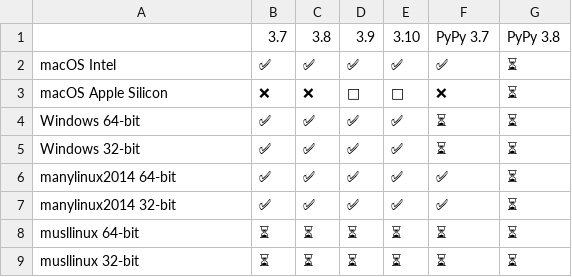
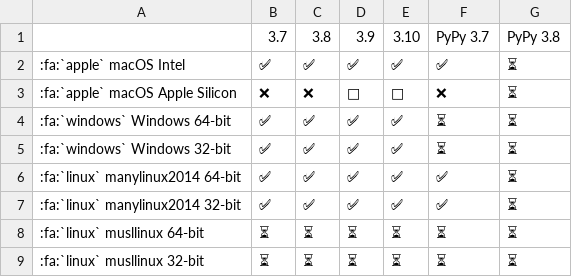
Before and after one commit to pikepdf/pikepdf, a CSV file: docs/binary-wheels.csv, drawn as a sheet.

```diff
--- a/docs/binary-wheels.csv
+++ b/docs/binary-wheels.csv
@@ -1,9 +1,9 @@
 ,3.7,3.8,3.9,3.10,PyPy 3.7,PyPy 3.8
-macOS Intel,✅,✅,✅,✅,✅,⏳
-macOS Apple Silicon,❌,❌,🍏,🍏,❌,⏳
-Windows 64-bit,✅,✅,✅,✅,⏳,⏳
-Windows 32-bit,✅,✅,✅,✅,⏳,⏳
-manylinux2014 64-bit,✅,✅,✅,✅,✅,⏳
-manylinux2014 32-bit,✅,✅,✅,✅,✅,⏳
-musllinux 64-bit,⏳,⏳,⏳,⏳,⏳,⏳
-musllinux 32-bit,⏳,⏳,⏳,⏳,⏳,⏳
+:fa:`apple` macOS Intel,✅,✅,✅,✅,✅,⏳
+:fa:`apple` macOS Apple Silicon,❌,❌,🍏,🍏,❌,⏳
+:fa:`windows` Windows 64-bit,✅,✅,✅,✅,⏳,⏳
+:fa:`windows` Windows 32-bit,✅,✅,✅,✅,⏳,⏳
+:fa:`linux` manylinux2014 64-bit,✅,✅,✅,✅,✅,⏳
+:fa:`linux` manylinux2014 32-bit,✅,✅,✅,✅,✅,⏳
+:fa:`linux` musllinux 64-bit,⏳,⏳,⏳,⏳,⏳,⏳
+:fa:`linux` musllinux 32-bit,⏳,⏳,⏳,⏳,⏳,⏳
```
Also changed, not shown: 3 other files.
